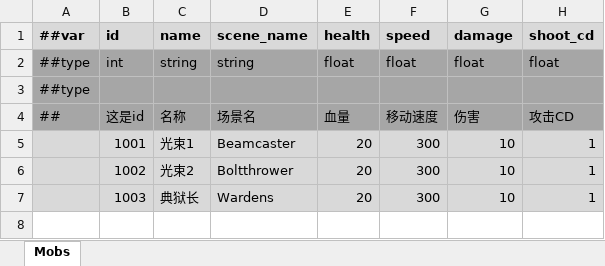
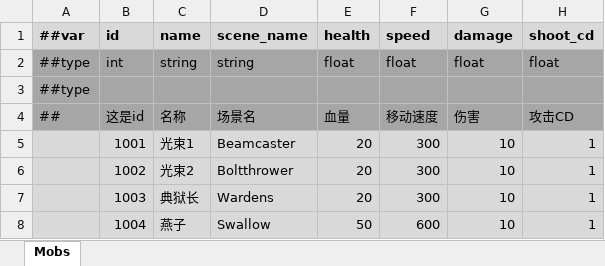
Before and after one commit to Abab-bk/NovaDrift, an Excel workbook: Tools/Luban/Datas/Mobs.xlsx, sheet Mobs, drawn as a sheet; values as stored, in another font and other column widths than the file's, no borders; the diff names each change by its address in the sheet, - before the commit and + after, or states it on an @@ line.

```diff
--- a/Tools/Luban/Datas/Mobs.xlsx (sheet Mobs)
+++ b/Tools/Luban/Datas/Mobs.xlsx (sheet Mobs)
+row 8:  | 1004 | 燕子 | Swallow | 50 | 600 | 10 | 1
```
Also changed, not shown: Tools/Luban/Datas/Abilities.xlsx, Tools/Luban/Datas/Gears.xlsx, 16 other files.
